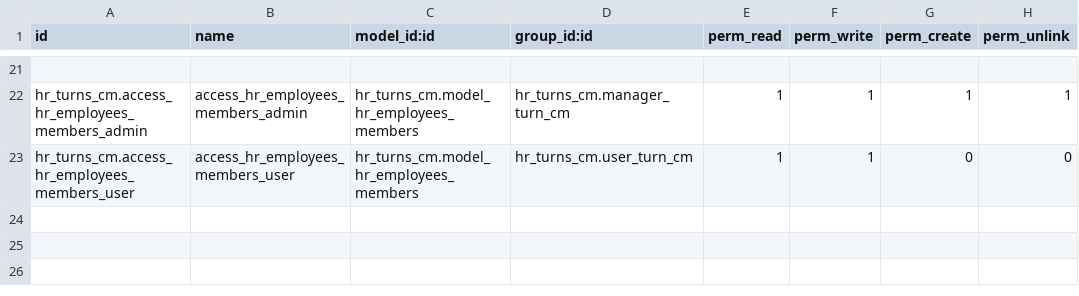
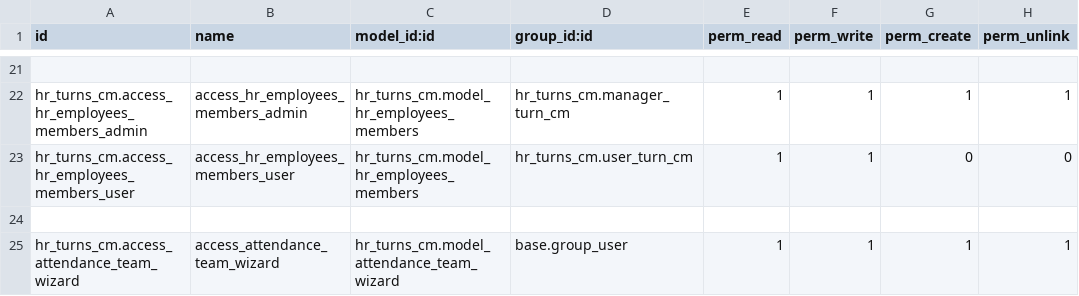
Before and after one commit to helpadcm/cm-rh, a CSV file: hr_turns_cm/security/ir.model.access.csv, drawn as a sheet; only a part is shown, gaps mark what is left out.

Commit message:
[IMP]cambio en nombre de wizard

```diff
--- a/hr_turns_cm/security/ir.model.access.csv
+++ b/hr_turns_cm/security/ir.model.access.csv
@@ -23 +23,3 @@ hr_turns_cm.access_hr_employees_members_admin,access_hr_employees_members_admin,
 hr_turns_cm.access_hr_employees_members_user,access_hr_employees_members_user,hr_turns_cm.model_hr_employees_members,hr_turns_cm.user_turn_cm,1,1,0,0
+
+hr_turns_cm.access_attendance_team_wizard,access_attendance_team_wizard,hr_turns_cm.model_attendance_team_wizard,base.group_user,1,1,1,1
```
Also changed, not shown: 5 other files.
